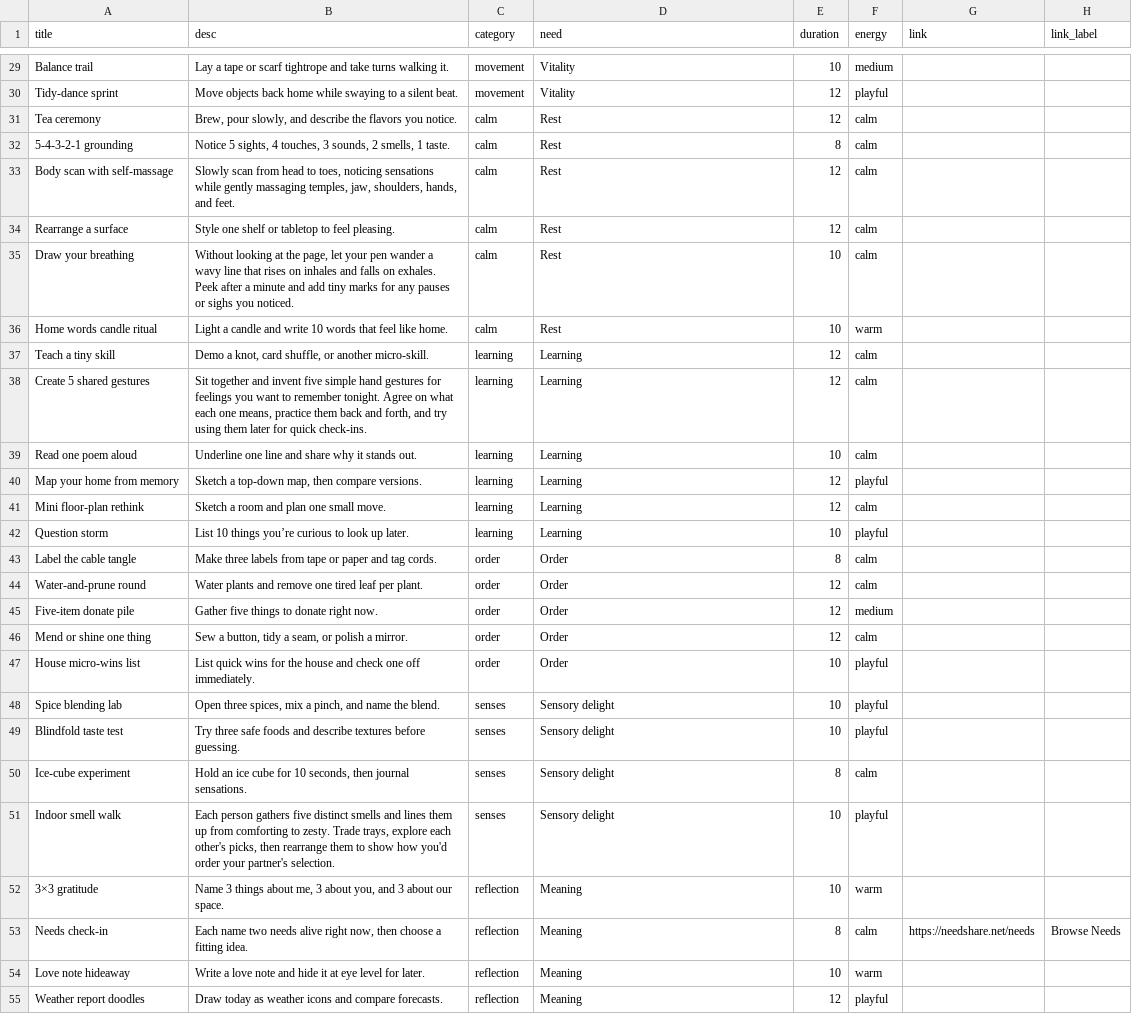
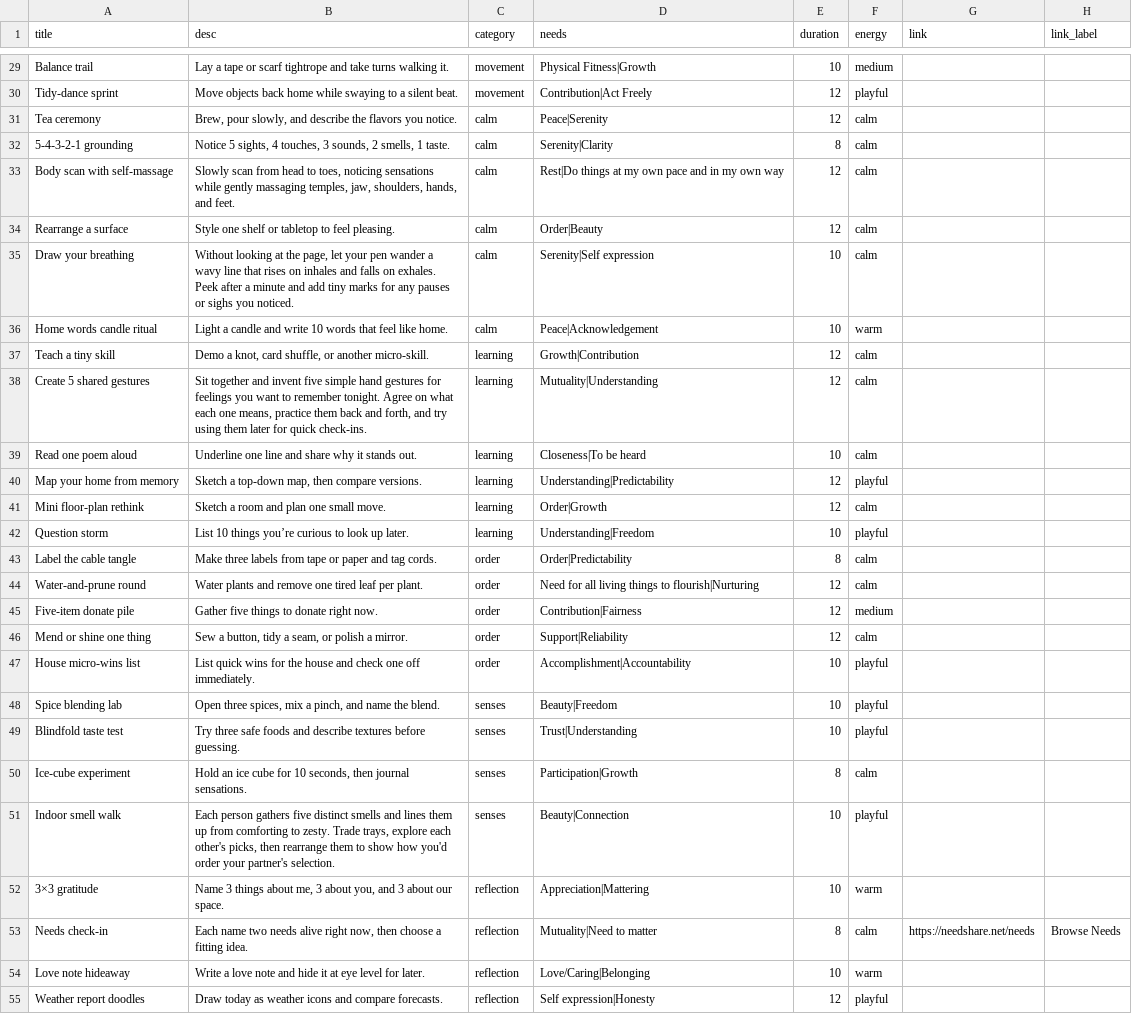
Before and after one commit to natanai/15funs, a CSV file: data/ideas.csv, drawn as a sheet; only a part is shown, gaps mark what is left out; the diff covers the shown part only; the diff names each change by its address in the sheet, - before the commit and + after, or states it on an @@ line.

Commit message:
Allow tagging ideas with multiple needs

```diff
--- a/data/ideas.csv
+++ b/data/ideas.csv
-D1: need
+D1: needs
-D29 (needs): Vitality
+D29 (needs): Physical Fitness|Growth
-D30 (needs): Vitality
+D30 (needs): Contribution|Act Freely
-D31 (needs): Rest
+D31 (needs): Peace|Serenity
-D32 (needs): Rest
+D32 (needs): Serenity|Clarity
-D33 (needs): Rest
+D33 (needs): Rest|Do things at my own pace and in my own way
-D34 (needs): Rest
+D34 (needs): Order|Beauty
-D35 (needs): Rest
+D35 (needs): Serenity|Self expression
-D36 (needs): Rest
+D36 (needs): Peace|Acknowledgement
-D37 (needs): Learning
+D37 (needs): Growth|Contribution
-D38 (needs): Learning
+D38 (needs): Mutuality|Understanding
-D39 (needs): Learning
+D39 (needs): Closeness|To be heard
-D40 (needs): Learning
+D40 (needs): Understanding|Predictability
-D41 (needs): Learning
+D41 (needs): Order|Growth
-D42 (needs): Learning
+D42 (needs): Understanding|Freedom
-D43 (needs): Order
+D43 (needs): Order|Predictability
-D44 (needs): Order
+D44 (needs): Need for all living things to flourish|Nurturing
-D45 (needs): Order
+D45 (needs): Contribution|Fairness
-D46 (needs): Order
+D46 (needs): Support|Reliability
-D47 (needs): Order
+D47 (needs): Accomplishment|Accountability
-D48 (needs): Sensory delight
+D48 (needs): Beauty|Freedom
-D49 (needs): Sensory delight
+D49 (needs): Trust|Understanding
-D50 (needs): Sensory delight
+D50 (needs): Participation|Growth
-D51 (needs): Sensory delight
+D51 (needs): Beauty|Connection
-D52 (needs): Meaning
+D52 (needs): Appreciation|Mattering
-D53 (needs): Meaning
+D53 (needs): Mutuality|Need to matter
-D54 (needs): Meaning
+D54 (needs): Love/Caring|Belonging
-D55 (needs): Meaning
+D55 (needs): Self expression|Honesty
```
Also changed, not shown: 28 edited cells elsewhere in this file, 4 other files.
